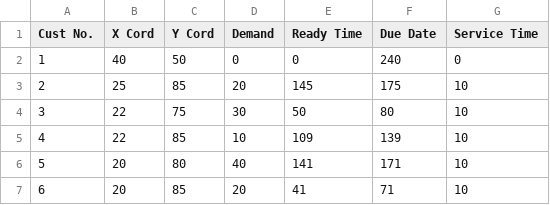
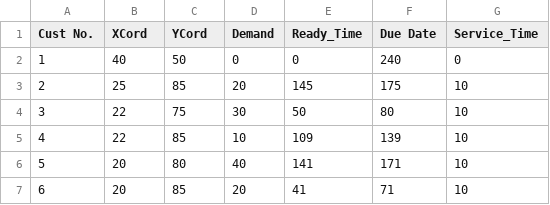
Before and after one commit to mehulgoel873/SynopsysSF2122, a CSV file: RC101.csv (was Synopsys Data Set - RC101.csv), drawn as a sheet; only a part is shown.

```diff
--- a/Synopsys Data Set - RC101.csv
+++ b/RC101.csv
@@ -1,2 +1,2 @@
-Cust No. ,X Cord,Y Cord,Demand,Ready Time,Due Date,Service Time
+Cust No.,XCord,YCord,Demand,Ready_Time,Due Date,Service_Time
 1,40,50,0,0,240,0
```
Also changed, not shown: 2 other files.
